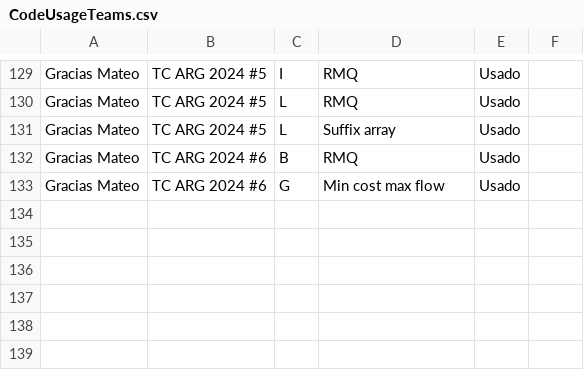
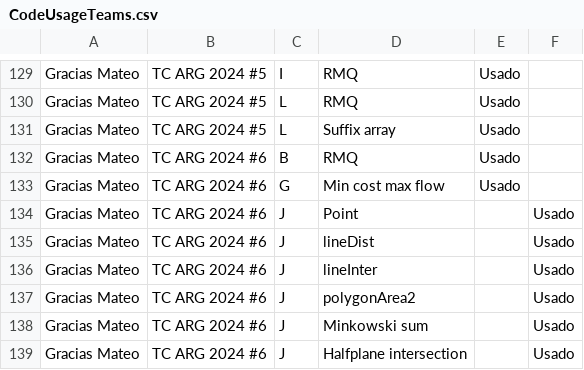
Before and after one commit to IvanRenison/ProgrammingProblems, a CSV file: .stats/CodeUsageTeams.csv, drawn as a sheet; only a part is shown, gaps mark what is left out.

```diff
--- a/.stats/CodeUsageTeams.csv
+++ b/.stats/CodeUsageTeams.csv
@@ -133 +133,7 @@ Gracias Mateo, TC ARG 2024 #6, B, RMQ, Usado,
 Gracias Mateo, TC ARG 2024 #6, G, Min cost max flow, Usado,
+Gracias Mateo, TC ARG 2024 #6, J, Point, , Usado
+Gracias Mateo, TC ARG 2024 #6, J, lineDist, , Usado
+Gracias Mateo, TC ARG 2024 #6, J, lineInter, , Usado
+Gracias Mateo, TC ARG 2024 #6, J, polygonArea2, , Usado
+Gracias Mateo, TC ARG 2024 #6, J, Minkowski sum, , Usado
+Gracias Mateo, TC ARG 2024 #6, J, Halfplane intersection, , Usado
```
Also changed, not shown: 1 other file.
